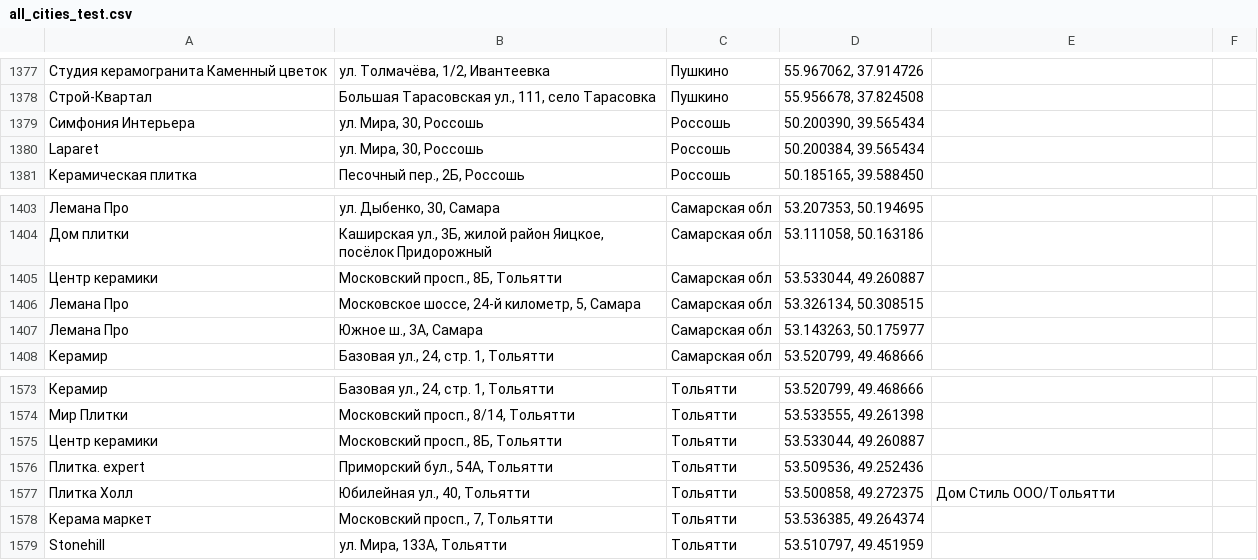
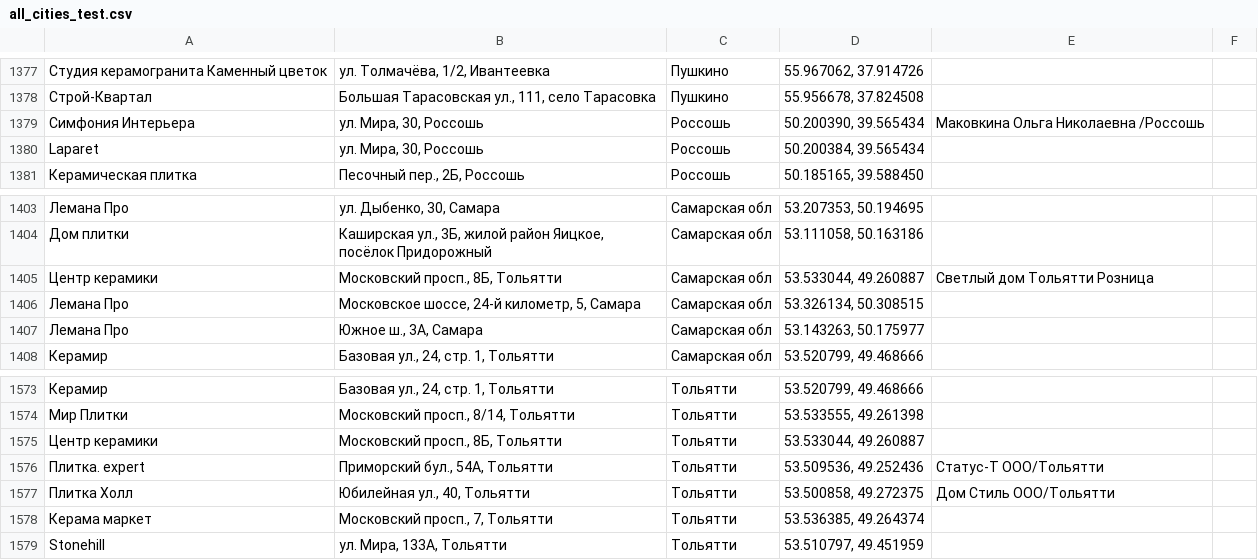
Before and after one commit to Dmitriknow/Points, a CSV file: all_cities_test.csv, drawn as a sheet; only a part is shown, gaps mark what is left out; the diff names each change by its address in the sheet, - before the commit and + after, or states it on an @@ line.

Commit message:
Update all_cities_test.csv

```diff
--- a/all_cities_test.csv
+++ b/all_cities_test.csv
-E1379: (empty)
+E1379: Маковкина Ольга Николаевна /Россошь
-E1405: (empty)
+E1405: Светлый дом Тольятти Розница
-E1576: (empty)
+E1576: Статус-Т ООО/Тольятти
```
